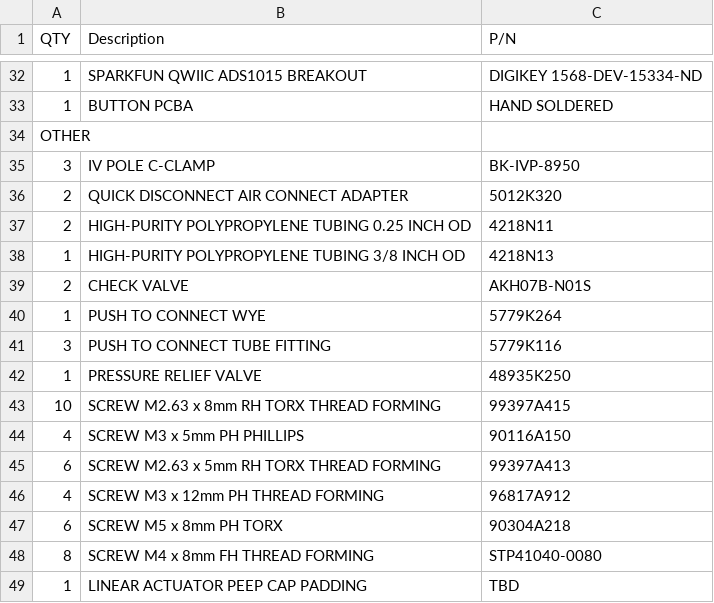
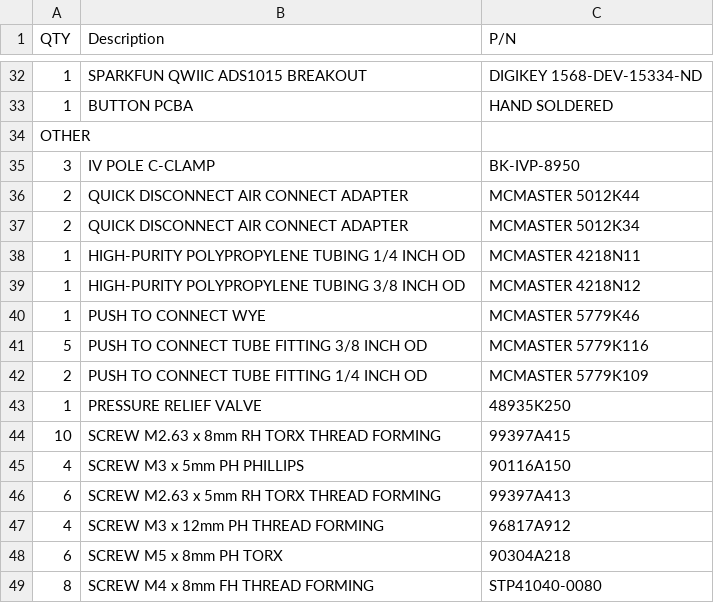
Before and after one commit to cionicwear/vent, a CSV file: hardware/bom/RevB.csv, drawn as a sheet; only a part is shown, gaps mark what is left out; the shorter side is filled out with more unchanged rows.

Commit message:
Updated part numbers for Tubing and Fitting

```diff
--- a/hardware/bom/RevB.csv
+++ b/hardware/bom/RevB.csv
@@ -35,8 +35,9 @@ OTHER,,
 3, IV POLE C-CLAMP, BK-IVP-8950
-2, QUICK DISCONNECT AIR CONNECT ADAPTER, 5012K320
-2, HIGH-PURITY POLYPROPYLENE TUBING 0.25 INCH OD, 4218N11
-1, HIGH-PURITY POLYPROPYLENE TUBING 3/8 INCH OD, 4218N13
-2, CHECK VALVE, AKH07B-N01S
-1, PUSH TO CONNECT WYE, 5779K264
-3, PUSH TO CONNECT TUBE FITTING, 5779K116
+2, QUICK DISCONNECT AIR CONNECT ADAPTER, MCMASTER 5012K44
+2, QUICK DISCONNECT AIR CONNECT ADAPTER, MCMASTER 5012K34
+1, HIGH-PURITY POLYPROPYLENE TUBING 1/4 INCH OD, MCMASTER 4218N11
+1, HIGH-PURITY POLYPROPYLENE TUBING 3/8 INCH OD, MCMASTER 4218N12
+1, PUSH TO CONNECT WYE, MCMASTER 5779K46
+5, PUSH TO CONNECT TUBE FITTING 3/8 INCH OD, MCMASTER 5779K116
+2, PUSH TO CONNECT TUBE FITTING 1/4 INCH OD, MCMASTER 5779K109
 1, PRESSURE RELIEF VALVE, 48935K250
```
